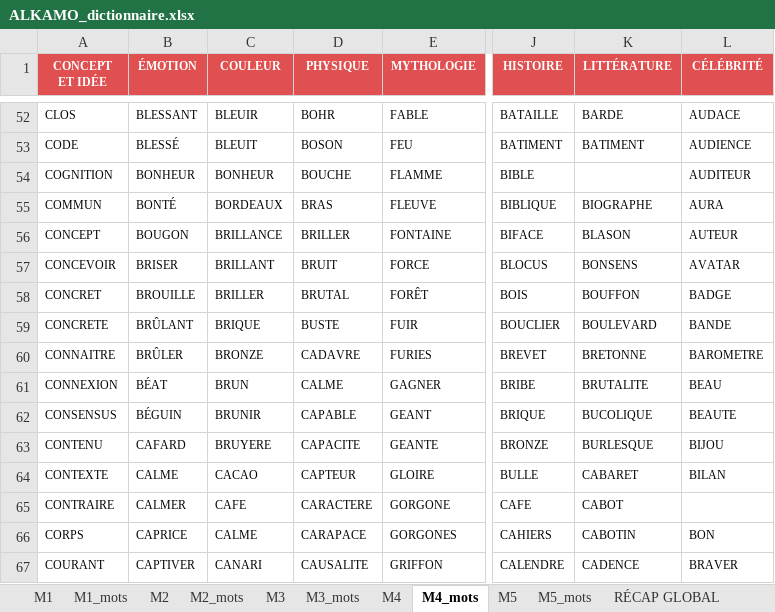
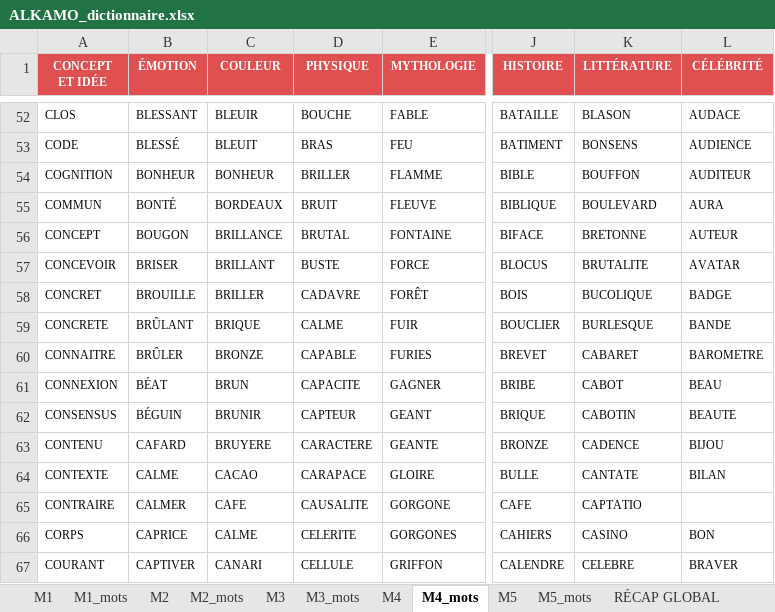
Before and after one commit to beldjehemalkma-bit/ALKAMO, an Excel workbook: ALKAMO_dictionnaire.xlsx, sheet M4_mots, drawn as a sheet; only a part is shown, gaps mark what is left out; values as stored, in another font and other column widths than the file's, no borders; conditional formats not drawn; the diff covers the shown part only; the diff names each change by its address in the sheet, - before the commit and + after, or states it on an @@ line.

```diff
--- a/ALKAMO_dictionnaire.xlsx (sheet M4_mots)
+++ b/ALKAMO_dictionnaire.xlsx (sheet M4_mots)
-D52 (PHYSIQUE): BOHR
+D52 (PHYSIQUE): BOUCHE
-K52 (LITTÉRATURE): BARDE
+K52 (LITTÉRATURE): BLASON
-D53 (PHYSIQUE): BOSON
+D53 (PHYSIQUE): BRAS
-K53 (LITTÉRATURE): BATIMENT
+K53 (LITTÉRATURE): BONSENS
-D54 (PHYSIQUE): BOUCHE
+D54 (PHYSIQUE): BRILLER
-K54 (LITTÉRATURE): (empty)
+K54 (LITTÉRATURE): BOUFFON
-D55 (PHYSIQUE): BRAS
+D55 (PHYSIQUE): BRUIT
-K55 (LITTÉRATURE): BIOGRAPHE
+K55 (LITTÉRATURE): BOULEVARD
-D56 (PHYSIQUE): BRILLER
+D56 (PHYSIQUE): BRUTAL
-K56 (LITTÉRATURE): BLASON
+K56 (LITTÉRATURE): BRETONNE
-D57 (PHYSIQUE): BRUIT
+D57 (PHYSIQUE): BUSTE
-K57 (LITTÉRATURE): BONSENS
+K57 (LITTÉRATURE): BRUTALITE
-D58 (PHYSIQUE): BRUTAL
+D58 (PHYSIQUE): CADAVRE
-K58 (LITTÉRATURE): BOUFFON
+K58 (LITTÉRATURE): BUCOLIQUE
-D59 (PHYSIQUE): BUSTE
+D59 (PHYSIQUE): CALME
-K59 (LITTÉRATURE): BOULEVARD
+K59 (LITTÉRATURE): BURLESQUE
-D60 (PHYSIQUE): CADAVRE
+D60 (PHYSIQUE): CAPABLE
-K60 (LITTÉRATURE): BRETONNE
+K60 (LITTÉRATURE): CABARET
-D61 (PHYSIQUE): CALME
+D61 (PHYSIQUE): CAPACITE
-K61 (LITTÉRATURE): BRUTALITE
+K61 (LITTÉRATURE): CABOT
-D62 (PHYSIQUE): CAPABLE
+D62 (PHYSIQUE): CAPTEUR
-K62 (LITTÉRATURE): BUCOLIQUE
+K62 (LITTÉRATURE): CABOTIN
-D63 (PHYSIQUE): CAPACITE
+D63 (PHYSIQUE): CARACTERE
-K63 (LITTÉRATURE): BURLESQUE
+K63 (LITTÉRATURE): CADENCE
-D64 (PHYSIQUE): CAPTEUR
+D64 (PHYSIQUE): CARAPACE
-K64 (LITTÉRATURE): CABARET
+K64 (LITTÉRATURE): CANTATE
-D65 (PHYSIQUE): CARACTERE
+D65 (PHYSIQUE): CAUSALITE
-K65 (LITTÉRATURE): CABOT
+K65 (LITTÉRATURE): CAPTATIO
-D66 (PHYSIQUE): CARAPACE
+D66 (PHYSIQUE): CELERITE
-K66 (LITTÉRATURE): CABOTIN
+K66 (LITTÉRATURE): CASINO
-D67 (PHYSIQUE): CAUSALITE
+D67 (PHYSIQUE): CELLULE
-K67 (LITTÉRATURE): CADENCE
+K67 (LITTÉRATURE): CELEBRE
```
Also changed, not shown: other rows of this sheet, sheet M5_mots, sheet M3_mots, sheet M1_mots, sheet M2_mots, sheet M5, sheet M2, 4 more sheets.
